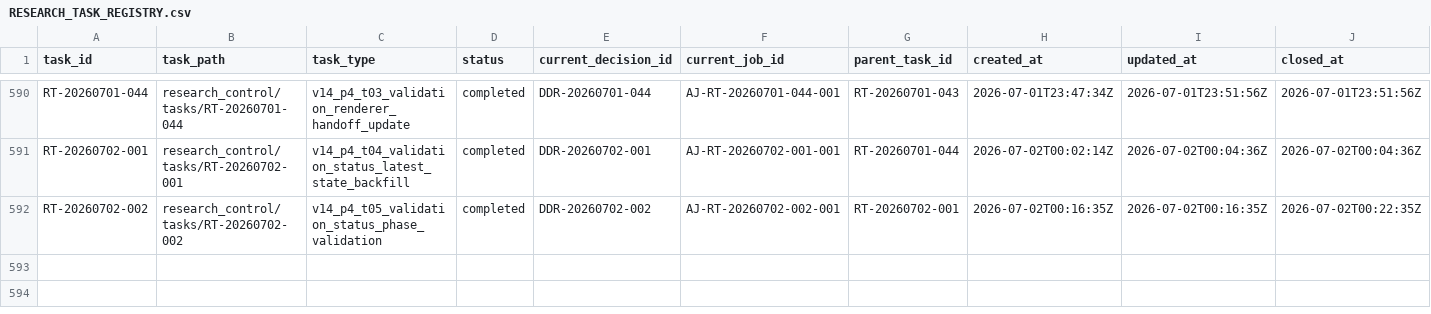
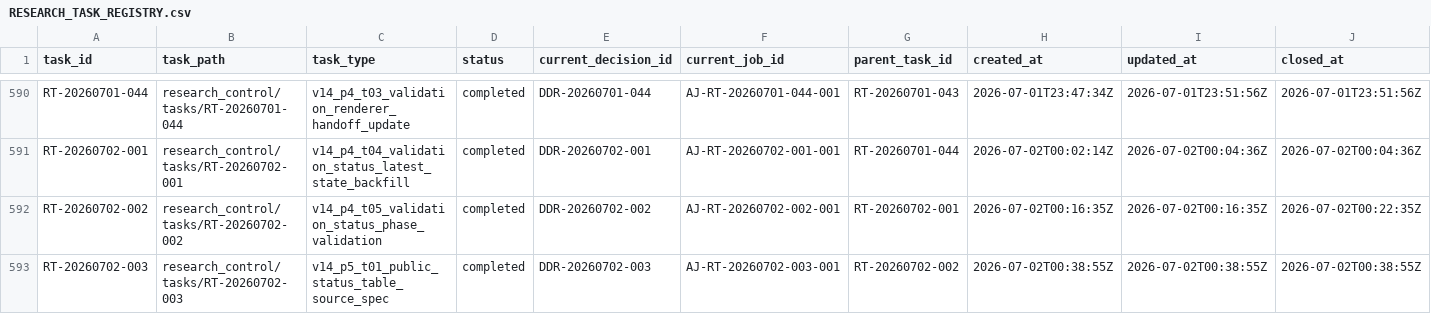
Before and after one commit to AngryOwlAI/The-AEther-Flow, a CSV file: registries/RESEARCH_TASK_REGISTRY.csv, drawn as a sheet; only a part is shown, gaps mark what is left out; rows hold the shown columns only; the diff names each change by its address in the sheet, - before the commit and + after, or states it on an @@ line.

```diff
--- a/registries/RESEARCH_TASK_REGISTRY.csv
+++ b/registries/RESEARCH_TASK_REGISTRY.csv
+row 593: RT-20260702-003 | research_control/tasks/RT-20260702-003 | v14_p5_t01_public_status_table_source_spec | completed | DDR-20260702-003 | AJ-RT-20260702-003-001 | RT-20260702-002 | 2026-07-02T00:38:55Z | 2026-07-02T00:38:55Z | 2026-07-02T00:38:55Z
```
Also changed, not shown: registries/CLAIM_BOUNDARY_REGISTRY.csv, registries/CONTENT_SEMANTIC_REGISTRY.csv, 35 other files.
